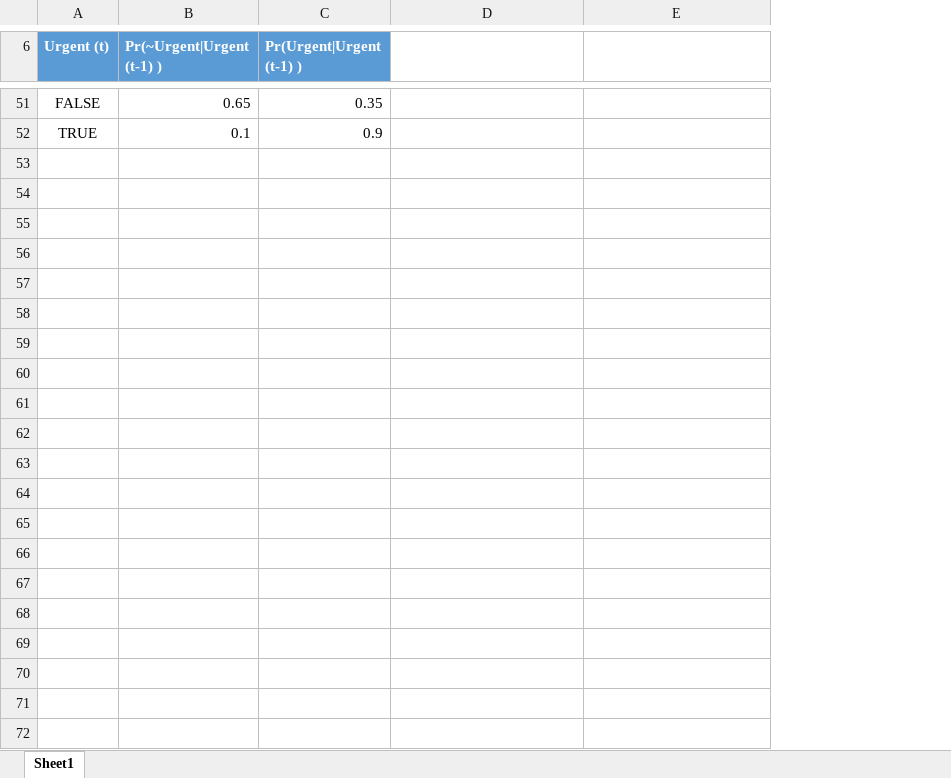
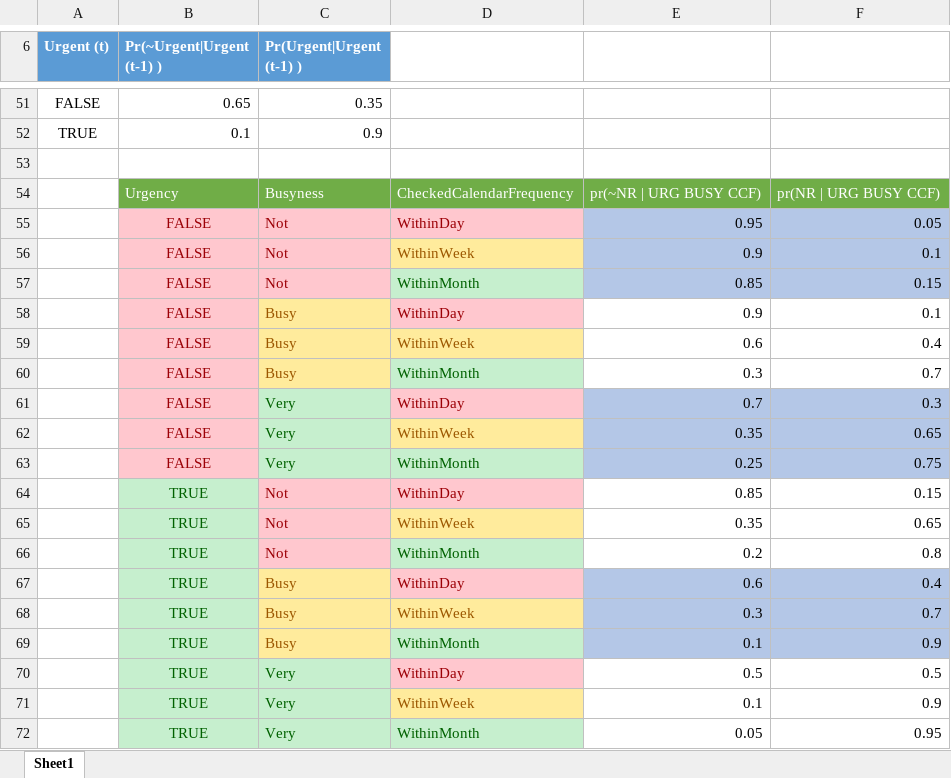
Before and after one commit to RylanRCox/329-Learning-Calendar, an Excel workbook: CPTs.xlsx, sheet Sheet1, drawn as a sheet; only a part is shown, gaps mark what is left out; values as stored, in another font and other column widths than the file's, no borders; table styles not drawn; the diff covers the shown part only; the diff names each change by its address in the sheet, - before the commit and + after, or states it on an @@ line.

```diff
--- a/CPTs.xlsx (sheet Sheet1)
+++ b/CPTs.xlsx (sheet Sheet1)
+column F, empty
+row 53: (empty)
+row 54:  | Urgency | Busyness | CheckedCalendarFrequency | pr(~NR | URG BUSY CCF) | pr(NR | URG BUSY CCF)
+row 55:  | FALSE | Not | WithinDay | 0.95 | 0.05
+row 56:  | FALSE | Not | WithinWeek | 0.9 | 0.1
+row 57:  | FALSE | Not | WithinMonth | 0.85 | 0.15
+row 58:  | FALSE | Busy | WithinDay | 0.9 | 0.1
+row 59:  | FALSE | Busy | WithinWeek | 0.6 | 0.4
+row 60:  | FALSE | Busy | WithinMonth | 0.3 | 0.7
+row 61:  | FALSE | Very | WithinDay | 0.7 | 0.3
+row 62:  | FALSE | Very | WithinWeek | 0.35 | 0.65
+row 63:  | FALSE | Very | WithinMonth | 0.25 | 0.75
+row 64:  | TRUE | Not | WithinDay | 0.85 | 0.15
+row 65:  | TRUE | Not | WithinWeek | 0.35 | 0.65
+row 66:  | TRUE | Not | WithinMonth | 0.2 | 0.8
+row 67:  | TRUE | Busy | WithinDay | 0.6 | 0.4
+row 68:  | TRUE | Busy | WithinWeek | 0.3 | 0.7
+row 69:  | TRUE | Busy | WithinMonth | 0.1 | 0.9
+row 70:  | TRUE | Very | WithinDay | 0.5 | 0.5
+row 71:  | TRUE | Very | WithinWeek | 0.1 | 0.9
+row 72:  | TRUE | Very | WithinMonth | 0.05 | 0.95
```
Also changed, not shown: 6 edited cells elsewhere in this sheet, 1 other file.
